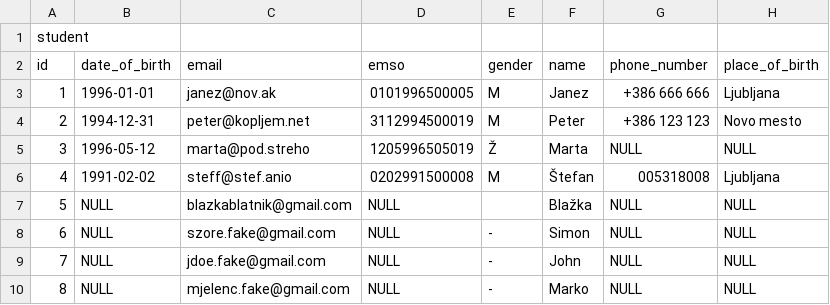
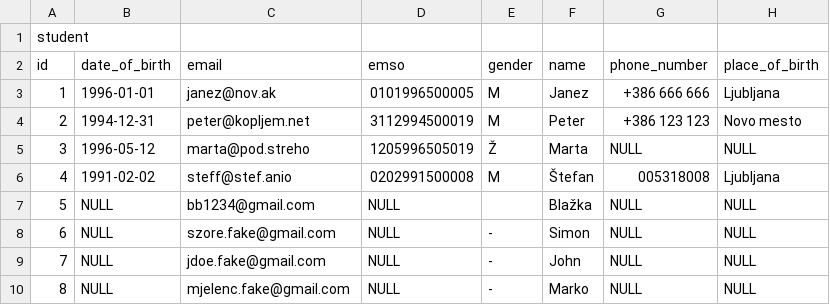
Before and after one commit to matejklemen/sis-backend, a CSV file: entities/src/main/resources/19-studenti.csv, drawn as a sheet; only a part is shown; the diff names each change by its address in the sheet, - before the commit and + after, or states it on an @@ line.

Commit message:
Update 19-studenti.csv

```diff
--- a/entities/src/main/resources/19-studenti.csv
+++ b/entities/src/main/resources/19-studenti.csv
-C7 (email): blazkablatnik@gmail.com
+C7 (email): bb1234@gmail.com
```
